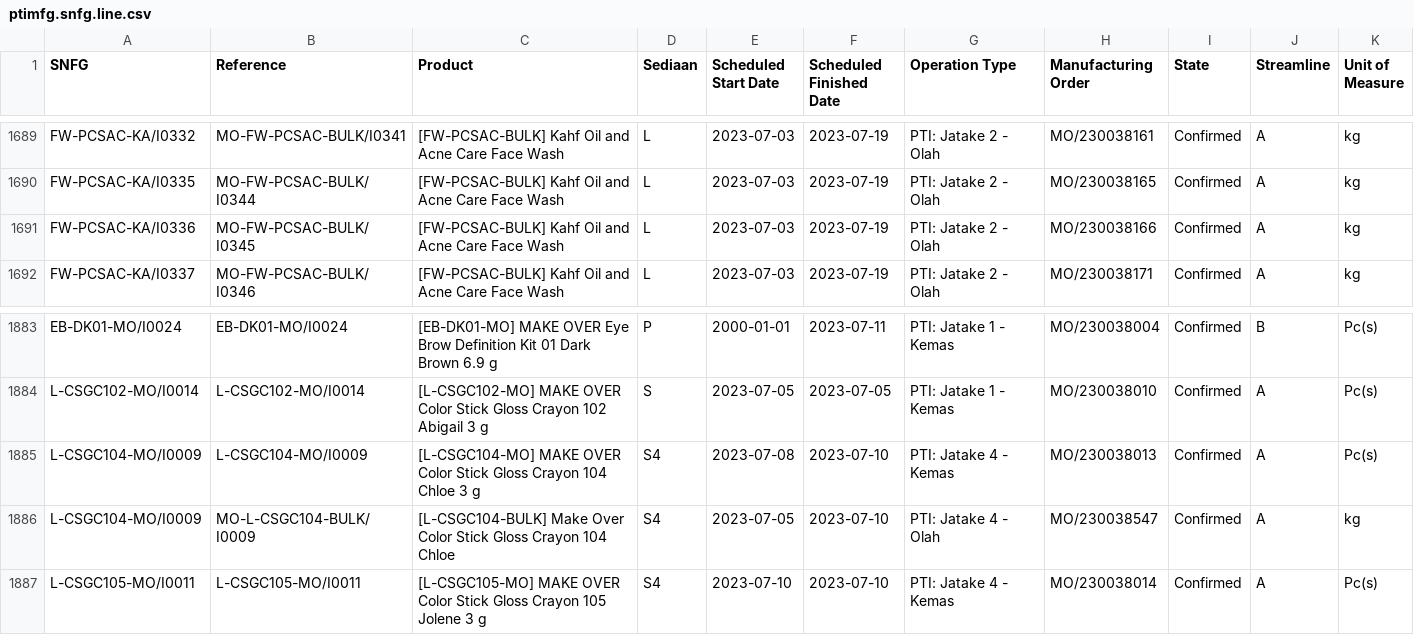
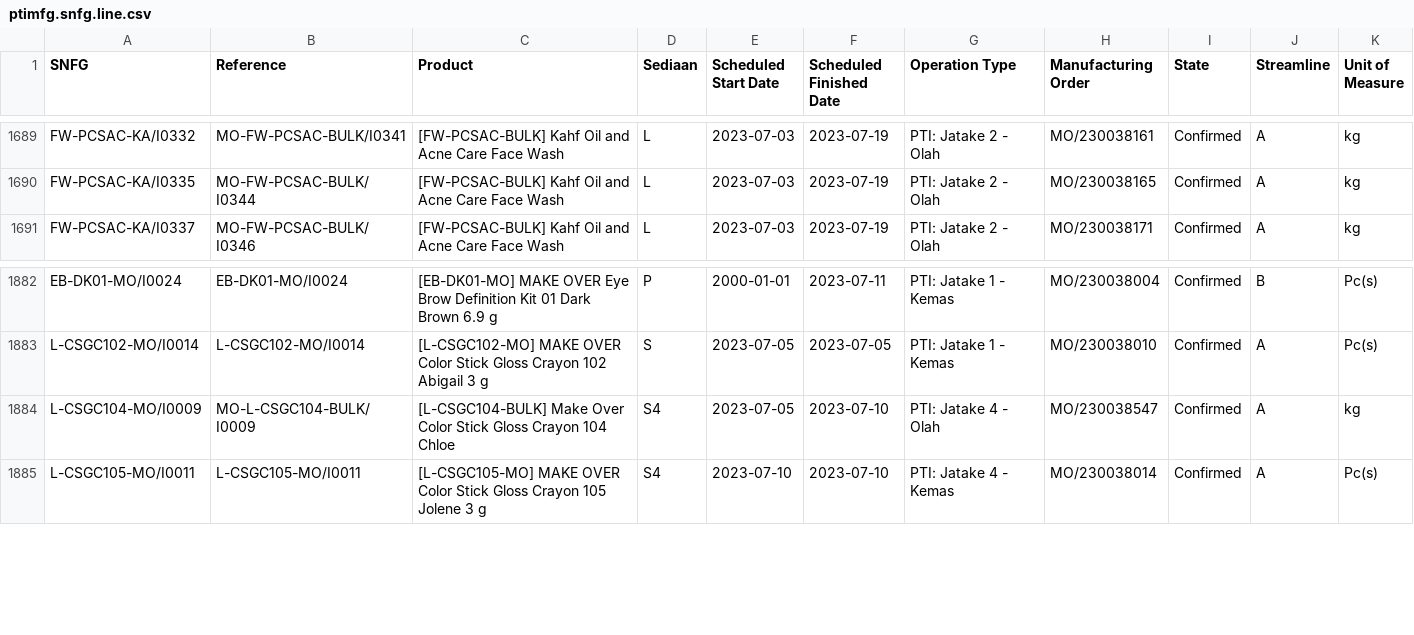
Before and after one commit to adminppl/Files, a CSV file: PARAGON/MO/ptimfg.snfg.line.csv, drawn as a sheet; only a part is shown, gaps mark what is left out.

```diff
--- a/PARAGON/MO/ptimfg.snfg.line.csv
+++ b/PARAGON/MO/ptimfg.snfg.line.csv
@@ -1690,3 +1690,2 @@
 "FW-PCSAC-KA/I0335","MO-FW-PCSAC-BULK/I0344","[FW-PCSAC-BULK] Kahf Oil and Acne Care Face Wash","L","2023-07-03","2023-07-19","PTI: Jatake 2 - Olah","MO/230038165","Confirmed","A","kg"
-"FW-PCSAC-KA/I0336","MO-FW-PCSAC-BULK/I0345","[FW-PCSAC-BULK] Kahf Oil and Acne Care Face Wash","L","2023-07-03","2023-07-19","PTI: Jatake 2 - Olah","MO/230038166","Confirmed","A","kg"
 "FW-PCSAC-KA/I0337","MO-FW-PCSAC-BULK/I0346","[FW-PCSAC-BULK] Kahf Oil and Acne Care Face Wash","L","2023-07-03","2023-07-19","PTI: Jatake 2 - Olah","MO/230038171","Confirmed","A","kg"
@@ -1884,3 +1883,2 @@
 "L-CSGC102-MO/I0014","L-CSGC102-MO/I0014","[L-CSGC102-MO] MAKE OVER Color Stick Gloss Crayon 102 Abigail 3 g","S","2023-07-05","2023-07-05","PTI: Jatake 1 - Kemas","MO/230038010","Confirmed","A","Pc(s)"
-"L-CSGC104-MO/I0009","L-CSGC104-MO/I0009","[L-CSGC104-MO] MAKE OVER Color Stick Gloss Crayon 104 Chloe 3 g","S4","2023-07-08","2023-07-10","PTI: Jatake 4 - Kemas","MO/230038013","Confirmed","A","Pc(s)"
 "L-CSGC104-MO/I0009","MO-L-CSGC104-BULK/I0009","[L-CSGC104-BULK] Make Over Color Stick Gloss Crayon 104 Chloe","S4","2023-07-05","2023-07-10","PTI: Jatake 4 - Olah","MO/230038547","Confirmed","A","kg"
```
Also changed, not shown: 1 other file.
